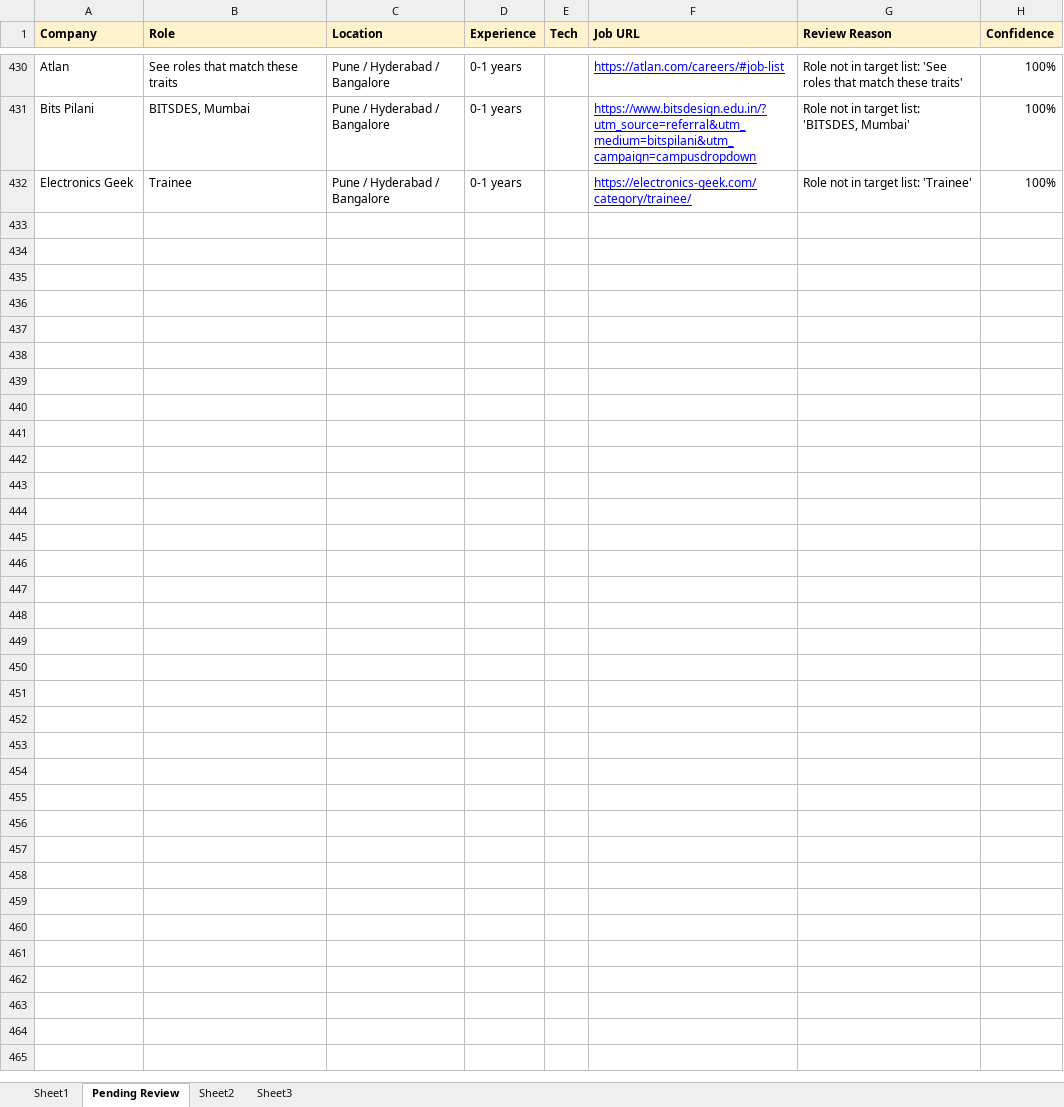
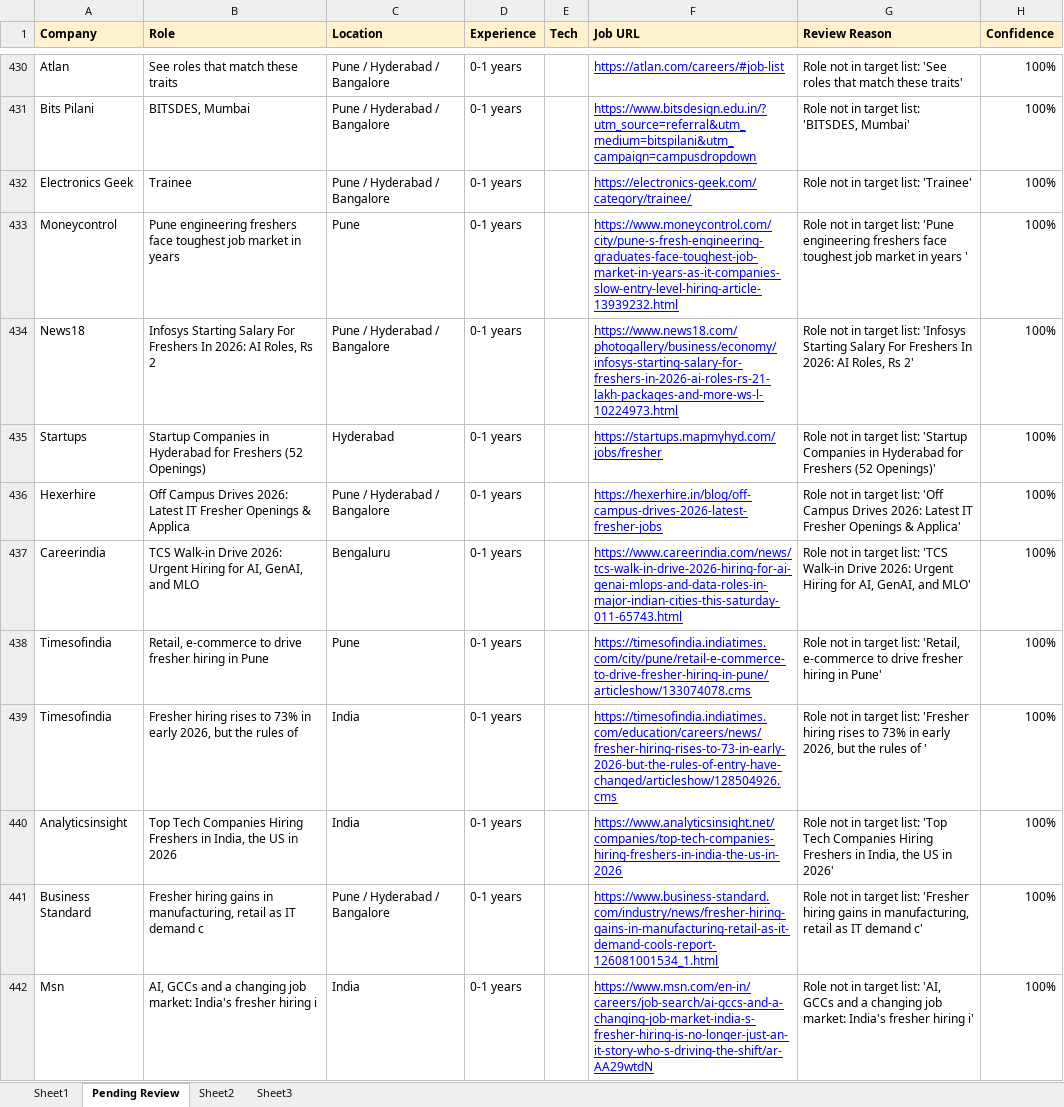
Before and after one commit to dhananjaykr9/job_agent, an Excel workbook: jobs_tracker.xlsx, sheet Pending Review, drawn as a sheet; only a part is shown, gaps mark what is left out; values as stored, in another font and other column widths than the file's, no borders; charts and pictures not drawn; the diff covers the shown part only; the diff names each change by its address in the sheet, - before the commit and + after, or states it on an @@ line.

```diff
--- a/jobs_tracker.xlsx (sheet Pending Review)
+++ b/jobs_tracker.xlsx (sheet Pending Review)
+row 433: Moneycontrol | Pune engineering freshers face toughest job market in years | Pune | 0-1 years |  | https://www.moneycontrol.com/city/pune-s-fresh-engineering-graduates-face-toughest-job-market-in-years-as-it-companies-slow-entry-level-hiring-article-13939232.html | Role not in target list: 'Pune engineering freshers face toughest job market in years ' | 100%
+row 434: News18 | Infosys Starting Salary For Freshers In 2026: AI Roles, Rs 2 | Pune / Hyderabad / Bangalore | 0-1 years |  | https://www.news18.com/photogallery/business/economy/infosys-starting-salary-for-freshers-in-2026-ai-roles-rs-21-lakh-packages-and-more-ws-l-10224973.html | Role not in target list: 'Infosys Starting Salary For Freshers In 2026: AI Roles, Rs 2' | 100%
+row 435: Startups | Startup Companies in Hyderabad for Freshers (52 Openings) | Hyderabad | 0-1 years |  | https://startups.mapmyhyd.com/jobs/fresher | Role not in target list: 'Startup Companies in Hyderabad for Freshers (52 Openings)' | 100%
+row 436: Hexerhire | Off Campus Drives 2026: Latest IT Fresher Openings & Applica | Pune / Hyderabad / Bangalore | 0-1 years |  | https://hexerhire.in/blog/off-campus-drives-2026-latest-fresher-jobs | Role not in target list: 'Off Campus Drives 2026: Latest IT Fresher Openings & Applica' | 100%
+row 437: Careerindia | TCS Walk-in Drive 2026: Urgent Hiring for AI, GenAI, and MLO | Bengaluru | 0-1 years |  | https://www.careerindia.com/news/tcs-walk-in-drive-2026-hiring-for-ai-genai-mlops-and-data-roles-in-major-indian-cities-this-saturday-011-65743.html | Role not in target list: 'TCS Walk-in Drive 2026: Urgent Hiring for AI, GenAI, and MLO' | 100%
+row 438: Timesofindia | Retail, e-commerce to drive fresher hiring in Pune | Pune | 0-1 years |  | https://timesofindia.indiatimes.com/city/pune/retail-e-commerce-to-drive-fresher-hiring-in-pune/articleshow/133074078.cms | Role not in target list: 'Retail, e-commerce to drive fresher hiring in Pune' | 100%
+row 439: Timesofindia | Fresher hiring rises to 73% in early 2026, but the rules of | India | 0-1 years |  | https://timesofindia.indiatimes.com/education/careers/news/fresher-hiring-rises-to-73-in-early-2026-but-the-rules-of-entry-have-changed/articleshow/128504926.cms | Role not in target list: 'Fresher hiring rises to 73% in early 2026, but the rules of ' | 100%
+row 440: Analyticsinsight | Top Tech Companies Hiring Freshers in India, the US in 2026 | India | 0-1 years |  | https://www.analyticsinsight.net/companies/top-tech-companies-hiring-freshers-in-india-the-us-in-2026 | Role not in target list: 'Top Tech Companies Hiring Freshers in India, the US in 2026' | 100%
+row 441: Business Standard | Fresher hiring gains in manufacturing, retail as IT demand c | Pune / Hyderabad / Bangalore | 0-1 years |  | https://www.business-standard.com/industry/news/fresher-hiring-gains-in-manufacturing-retail-as-it-demand-cools-report-126081001534_1.html | Role not in target list: 'Fresher hiring gains in manufacturing, retail as IT demand c' | 100%
+row 442: Msn | AI, GCCs and a changing job market: India's fresher hiring i | India | 0-1 years |  | https://www.msn.com/en-in/careers/job-search/ai-gccs-and-a-changing-job-market-india-s-fresher-hiring-is-no-longer-just-an-it-story-who-s-driving-the-shift/ar-AA29wtdN | Role not in target list: 'AI, GCCs and a changing job market: India's fresher hiring i' | 100%
```
Also changed, not shown: 63 added rows elsewhere in this sheet, sheet Sheet1, charts or pictures, 1 other file.
